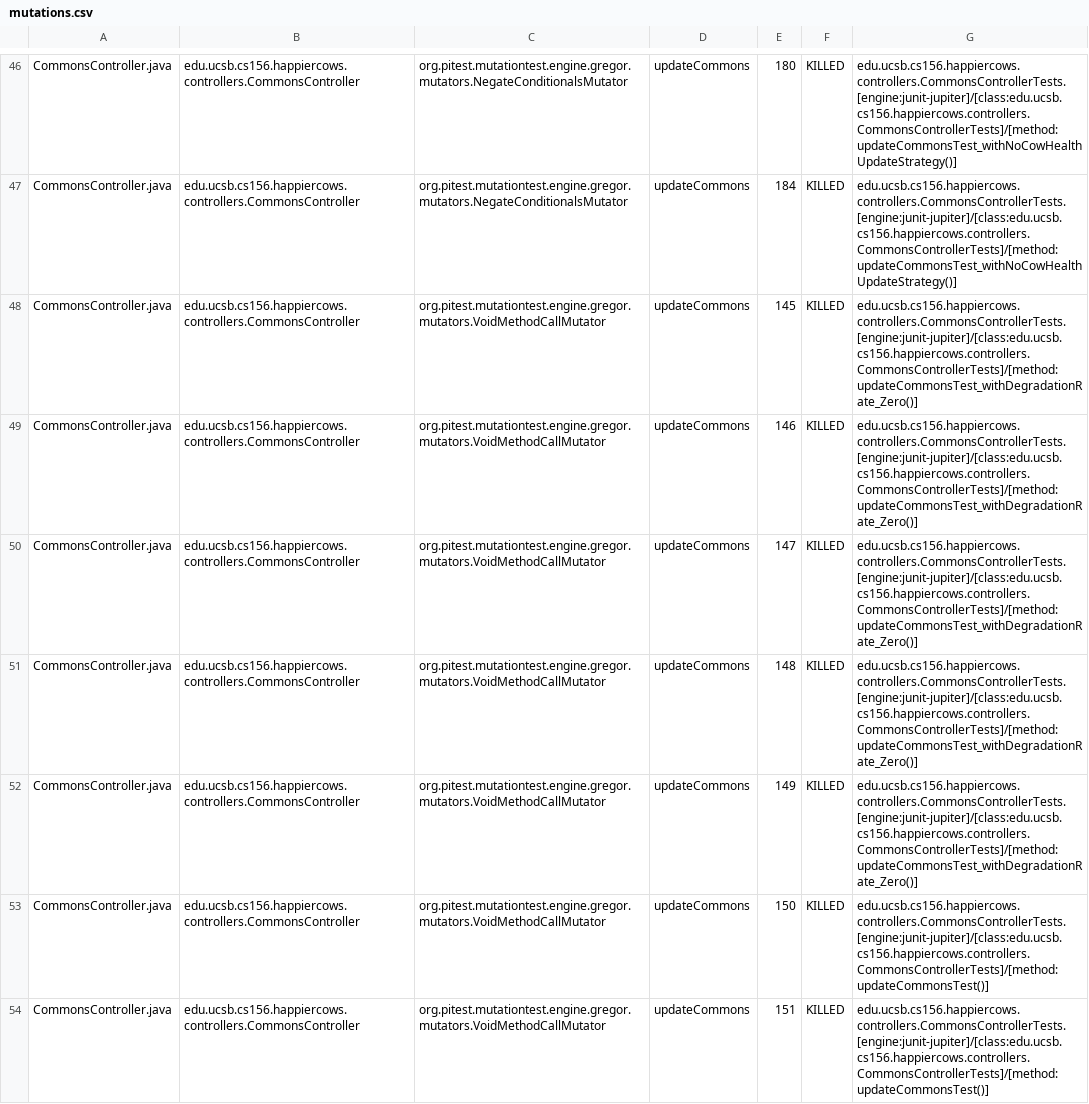
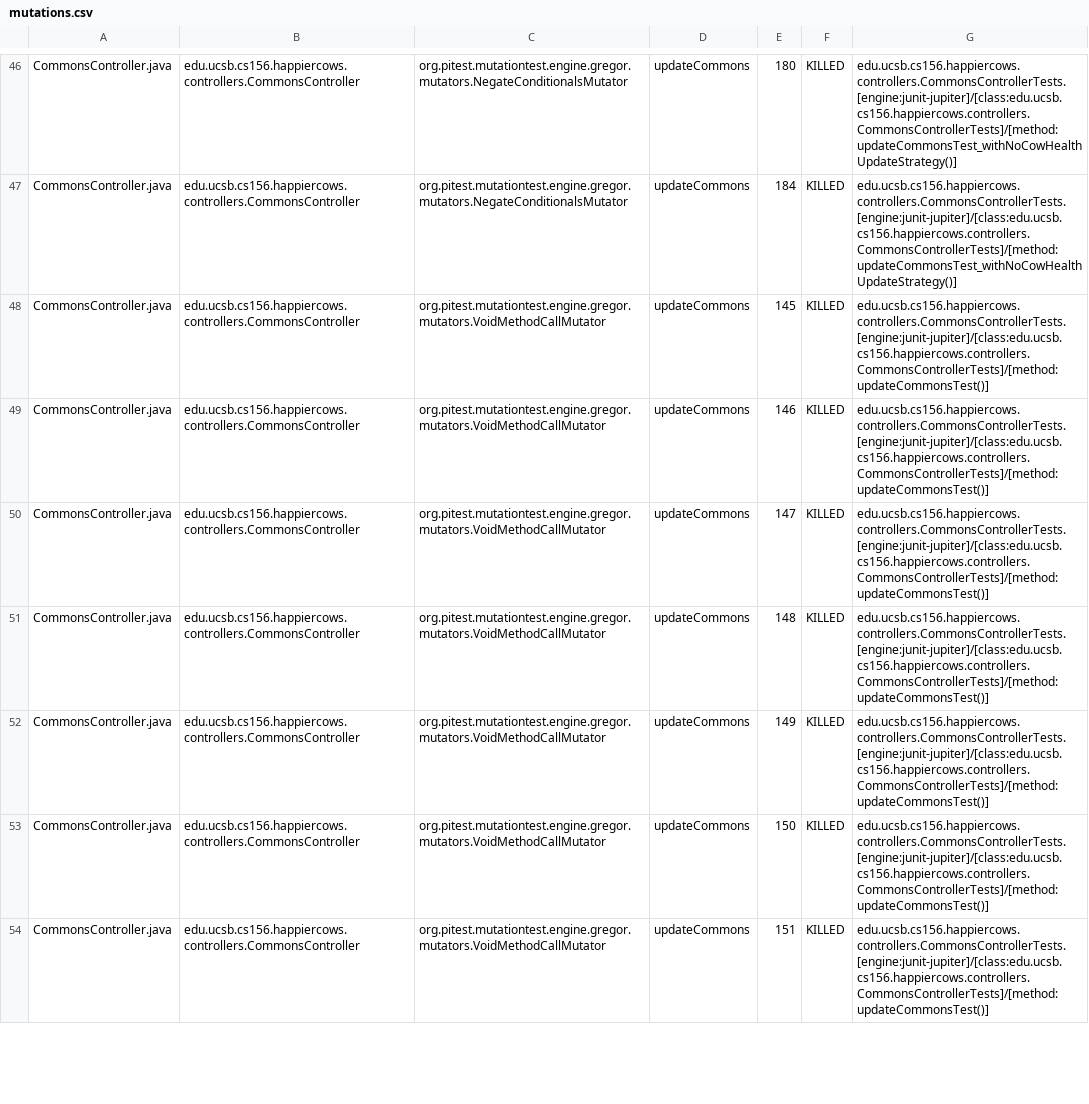
Before and after one commit to ucsb-cs156-f24/proj-happycows-f24-11, a CSV file: prs/30/pitest/mutations.csv, drawn as a sheet; only a part is shown, gaps mark what is left out; the diff covers the shown part only.

Commit message:
Deploying to gh-pages from @ ucsb-cs156-f24/proj-happycows-f24-11@91b26007513c56a6bb097d121a644974ec0a0691 🚀

```diff
--- a/prs/30/pitest/mutations.csv
+++ b/prs/30/pitest/mutations.csv
@@ -47,7 +47,7 @@ CommonsController.java,edu.ucsb.cs156.happiercows.controllers.CommonsController,
 CommonsController.java,edu.ucsb.cs156.happiercows.controllers.CommonsController,org.pitest.mutationtest.engine.gregor.mutators.NegateConditionalsMutator,updateCommons,184,KILLED,edu.ucsb.cs156.happiercows.controllers.CommonsControllerTests.[engine:junit-jupiter]/[class:edu.ucsb.cs156.happiercows.controllers.CommonsControllerTests]/[method:updateCommonsTest_withNoCowHealthUpdateStrategy()]
-CommonsController.java,edu.ucsb.cs156.happiercows.controllers.CommonsController,org.pitest.mutationtest.engine.gregor.mutators.VoidMethodCallMutator,updateCommons,145,KILLED,edu.ucsb.cs156.happiercows.controllers.CommonsControllerTests.[engine:junit-jupiter]/[class:edu.ucsb.cs156.happiercows.controllers.CommonsControllerTests]/[method:updateCommonsTest_withDegradationRate_Zero()]
-CommonsController.java,edu.ucsb.cs156.happiercows.controllers.CommonsController,org.pitest.mutationtest.engine.gregor.mutators.VoidMethodCallMutator,updateCommons,146,KILLED,edu.ucsb.cs156.happiercows.controllers.CommonsControllerTests.[engine:junit-jupiter]/[class:edu.ucsb.cs156.happiercows.controllers.CommonsControllerTests]/[method:updateCommonsTest_withDegradationRate_Zero()]
-CommonsController.java,edu.ucsb.cs156.happiercows.controllers.CommonsController,org.pitest.mutationtest.engine.gregor.mutators.VoidMethodCallMutator,updateCommons,147,KILLED,edu.ucsb.cs156.happiercows.controllers.CommonsControllerTests.[engine:junit-jupiter]/[class:edu.ucsb.cs156.happiercows.controllers.CommonsControllerTests]/[method:updateCommonsTest_withDegradationRate_Zero()]
-CommonsController.java,edu.ucsb.cs156.happiercows.controllers.CommonsController,org.pitest.mutationtest.engine.gregor.mutators.VoidMethodCallMutator,updateCommons,148,KILLED,edu.ucsb.cs156.happiercows.controllers.CommonsControllerTests.[engine:junit-jupiter]/[class:edu.ucsb.cs156.happiercows.controllers.CommonsControllerTests]/[method:updateCommonsTest_withDegradationRate_Zero()]
-CommonsController.java,edu.ucsb.cs156.happiercows.controllers.CommonsController,org.pitest.mutationtest.engine.gregor.mutators.VoidMethodCallMutator,updateCommons,149,KILLED,edu.ucsb.cs156.happiercows.controllers.CommonsControllerTests.[engine:junit-jupiter]/[class:edu.ucsb.cs156.happiercows.controllers.CommonsControllerTests]/[method:updateCommonsTest_withDegradationRate_Zero()]
+CommonsController.java,edu.ucsb.cs156.happiercows.controllers.CommonsController,org.pitest.mutationtest.engine.gregor.mutators.VoidMethodCallMutator,updateCommons,145,KILLED,edu.ucsb.cs156.happiercows.controllers.CommonsControllerTests.[engine:junit-jupiter]/[class:edu.ucsb.cs156.happiercows.controllers.CommonsControllerTests]/[method:updateCommonsTest()]
+CommonsController.java,edu.ucsb.cs156.happiercows.controllers.CommonsController,org.pitest.mutationtest.engine.gregor.mutators.VoidMethodCallMutator,updateCommons,146,KILLED,edu.ucsb.cs156.happiercows.controllers.CommonsControllerTests.[engine:junit-jupiter]/[class:edu.ucsb.cs156.happiercows.controllers.CommonsControllerTests]/[method:updateCommonsTest()]
+CommonsController.java,edu.ucsb.cs156.happiercows.controllers.CommonsController,org.pitest.mutationtest.engine.gregor.mutators.VoidMethodCallMutator,updateCommons,147,KILLED,edu.ucsb.cs156.happiercows.controllers.CommonsControllerTests.[engine:junit-jupiter]/[class:edu.ucsb.cs156.happiercows.controllers.CommonsControllerTests]/[method:updateCommonsTest()]
+CommonsController.java,edu.ucsb.cs156.happiercows.controllers.CommonsController,org.pitest.mutationtest.engine.gregor.mutators.VoidMethodCallMutator,updateCommons,148,KILLED,edu.ucsb.cs156.happiercows.controllers.CommonsControllerTests.[engine:junit-jupiter]/[class:edu.ucsb.cs156.happiercows.controllers.CommonsControllerTests]/[method:updateCommonsTest()]
+CommonsController.java,edu.ucsb.cs156.happiercows.controllers.CommonsController,org.pitest.mutationtest.engine.gregor.mutators.VoidMethodCallMutator,updateCommons,149,KILLED,edu.ucsb.cs156.happiercows.controllers.CommonsControllerTests.[engine:junit-jupiter]/[class:edu.ucsb.cs156.happiercows.controllers.CommonsControllerTests]/[method:updateCommonsTest()]
 CommonsController.java,edu.ucsb.cs156.happiercows.controllers.CommonsController,org.pitest.mutationtest.engine.gregor.mutators.VoidMethodCallMutator,updateCommons,150,KILLED,edu.ucsb.cs156.happiercows.controllers.CommonsControllerTests.[engine:junit-jupiter]/[class:edu.ucsb.cs156.happiercows.controllers.CommonsControllerTests]/[method:updateCommonsTest()]
```
Also changed, not shown: 2 added rows, 2 removed rows and 54 edited cells elsewhere in this file, 50 other files.
